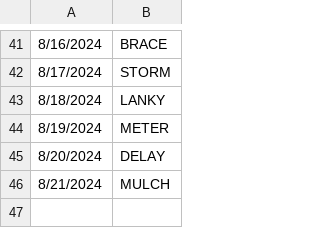
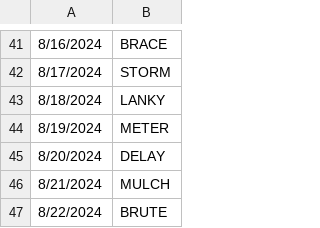
Before and after one commit to deda-72/WORDLE-archive, a CSV file: wordle_archive.csv, drawn as a sheet; only a part is shown, gaps mark what is left out.

Commit message:
Update wordle_archive.csv

```diff
--- a/wordle_archive.csv
+++ b/wordle_archive.csv
@@ -46 +46,2 @@
 8/21/2024,MULCH
+8/22/2024,BRUTE
```
